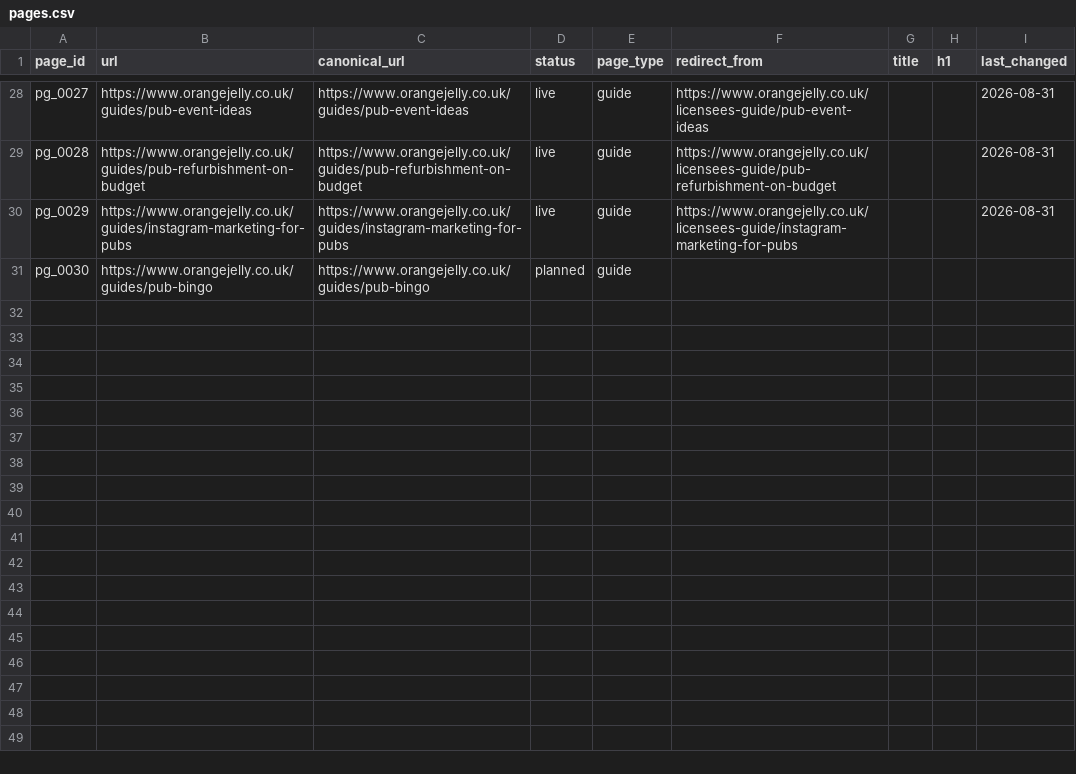
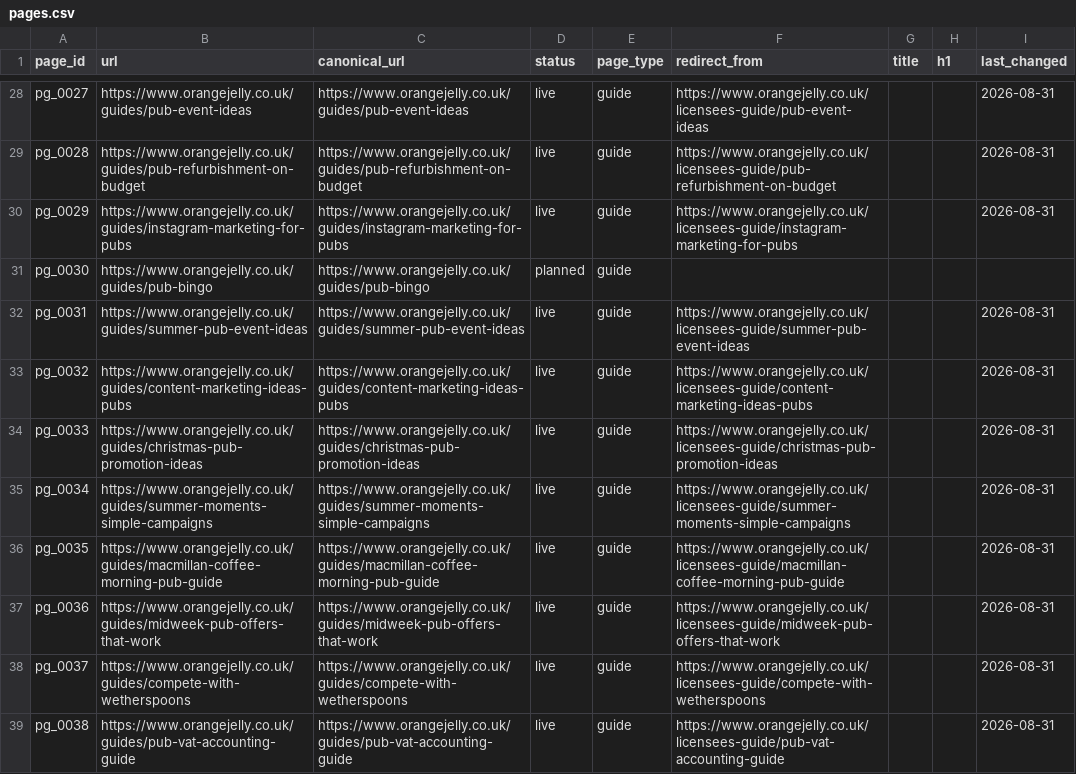
Before and after one commit to peterjpitcher/orangejelly.co.uk, a CSV file: tasks/keyword-plan/pages.csv, drawn as a sheet; only a part is shown, gaps mark what is left out; the diff names each change by its address in the sheet, - before the commit and + after, or states it on an @@ line.

```diff
--- a/tasks/keyword-plan/pages.csv
+++ b/tasks/keyword-plan/pages.csv
+row 32: pg_0031 | https://www.orangejelly.co.uk/guides/summer-pub-event-ideas | https://www.orangejelly.co.uk/guides/summer-pub-event-ideas | live | guide | https://www.orangejelly.co.uk/licensees-guide/summer-pub-event-ideas |  |  | 2026-08-31
+row 33: pg_0032 | https://www.orangejelly.co.uk/guides/content-marketing-ideas-pubs | https://www.orangejelly.co.uk/guides/content-marketing-ideas-pubs | live | guide | https://www.orangejelly.co.uk/licensees-guide/content-marketing-ideas-pubs |  |  | 2026-08-31
+row 34: pg_0033 | https://www.orangejelly.co.uk/guides/christmas-pub-promotion-ideas | https://www.orangejelly.co.uk/guides/christmas-pub-promotion-ideas | live | guide | https://www.orangejelly.co.uk/licensees-guide/christmas-pub-promotion-ideas |  |  | 2026-08-31
+row 35: pg_0034 | https://www.orangejelly.co.uk/guides/summer-moments-simple-campaigns | https://www.orangejelly.co.uk/guides/summer-moments-simple-campaigns | live | guide | https://www.orangejelly.co.uk/licensees-guide/summer-moments-simple-campaigns |  |  | 2026-08-31
+row 36: pg_0035 | https://www.orangejelly.co.uk/guides/macmillan-coffee-morning-pub-guide | https://www.orangejelly.co.uk/guides/macmillan-coffee-morning-pub-guide | live | guide | https://www.orangejelly.co.uk/licensees-guide/macmillan-coffee-morning-pub-guide |  |  | 2026-08-31
+row 37: pg_0036 | https://www.orangejelly.co.uk/guides/midweek-pub-offers-that-work | https://www.orangejelly.co.uk/guides/midweek-pub-offers-that-work | live | guide | https://www.orangejelly.co.uk/licensees-guide/midweek-pub-offers-that-work |  |  | 2026-08-31
+row 38: pg_0037 | https://www.orangejelly.co.uk/guides/compete-with-wetherspoons | https://www.orangejelly.co.uk/guides/compete-with-wetherspoons | live | guide | https://www.orangejelly.co.uk/licensees-guide/compete-with-wetherspoons |  |  | 2026-08-31
+row 39: pg_0038 | https://www.orangejelly.co.uk/guides/pub-vat-accounting-guide | https://www.orangejelly.co.uk/guides/pub-vat-accounting-guide | live | guide | https://www.orangejelly.co.uk/licensees-guide/pub-vat-accounting-guide |  |  | 2026-08-31
```
Also changed, not shown: tasks/keyword-plan/clusters.csv, 5 other files.
